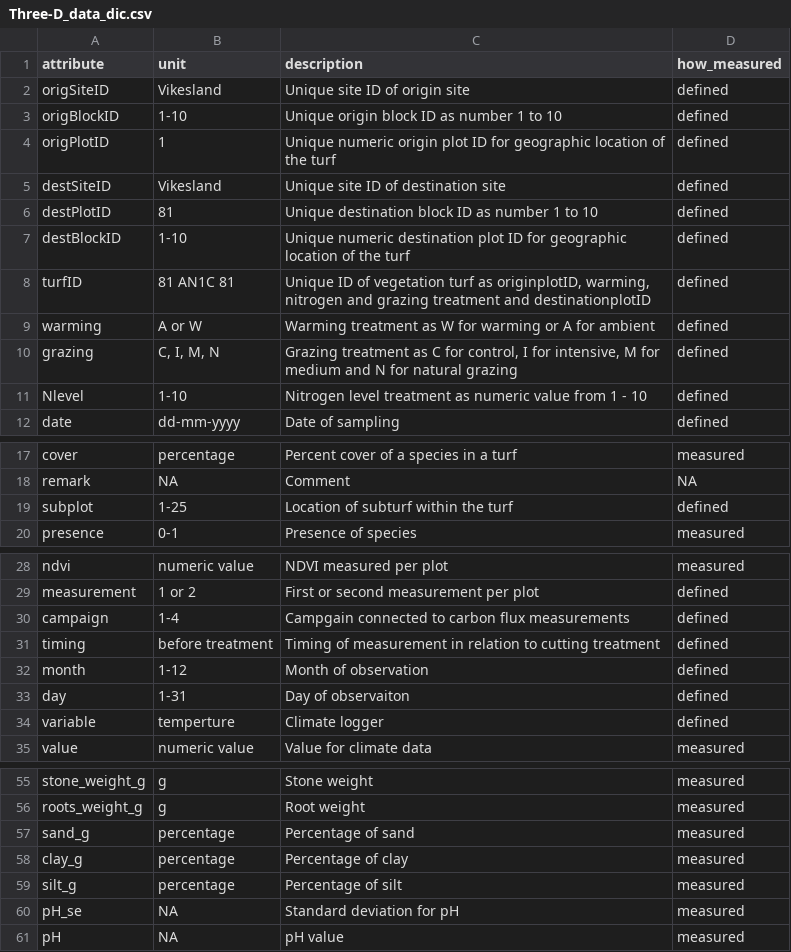
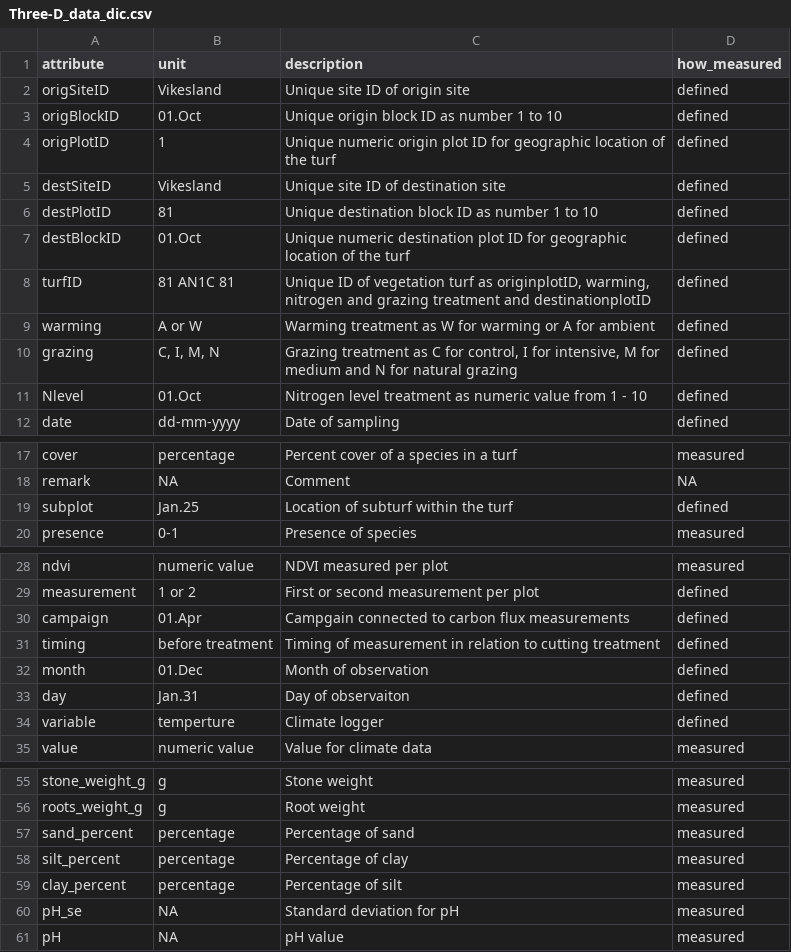
Before and after one commit to audhalbritter/Three-D, a CSV file: data_cleaned/Three-D_data_dic.csv, drawn as a sheet; only a part is shown, gaps mark what is left out; the diff covers the shown part only.

Commit message:
update soil texture in readme file and data dic

```diff
--- a/data_cleaned/Three-D_data_dic.csv
+++ b/data_cleaned/Three-D_data_dic.csv
@@ -2,3 +2,3 @@
 origSiteID,Vikesland,Unique site ID of origin site,defined
-origBlockID,1-10,Unique origin block ID as number 1 to 10,defined
+origBlockID,01.Oct,Unique origin block ID as number 1 to 10,defined
 origPlotID,1,Unique numeric origin plot ID for geographic location of the turf,defined
@@ -6,3 +6,3 @@ destSiteID,Vikesland,Unique site ID of destination site,defined
 destPlotID,81,Unique destination block ID as number 1 to 10,defined
-destBlockID,1-10,Unique numeric destination plot ID for geographic location of the turf,defined
+destBlockID,01.Oct,Unique numeric destination plot ID for geographic location of the turf,defined
 turfID,81 AN1C 81,"Unique ID of vegetation turf as originplotID, warming, nitrogen and grazing treatment and destinationplotID",defined
@@ -10,3 +10,3 @@ warming,A or W,Warming treatment as W for warming or A for ambient,defined
 grazing,"C, I, M, N","Grazing treatment as C for control, I for intensive, M for medium and N for natural grazing",defined
-Nlevel,1-10,Nitrogen level treatment as numeric value from 1 - 10,defined
+Nlevel,01.Oct,Nitrogen level treatment as numeric value from 1 - 10,defined
 date,dd-mm-yyyy,Date of sampling,defined
@@ -18,3 +18,3 @@ cover,percentage,Percent cover of a species in a turf,measured
 remark,NA,Comment,NA
-subplot,1-25,Location of subturf within the turf,defined
+subplot,Jan.25,Location of subturf within the turf,defined
 presence,0-1,Presence of species,measured
@@ -29,6 +29,6 @@ ndvi,numeric value,NDVI measured per plot,measured
 measurement,1 or 2,First or second measurement per plot,defined
-campaign,1-4,Campgain connected to carbon flux measurements,defined
+campaign,01.Apr,Campgain connected to carbon flux measurements,defined
 timing,before treatment,Timing of measurement in relation to cutting treatment,defined
-month,1-12,Month of observation,defined
-day,1-31,Day of observaiton,defined
+month,01.Dec,Month of observation,defined
+day,Jan.31,Day of observaiton,defined
 variable,temperture,Climate logger,defined
@@ -56,5 +56,5 @@ stone_weight_g,g,Stone weight,measured
 roots_weight_g,g,Root weight,measured
-sand_g,percentage,Percentage of sand,measured
-clay_g,percentage,Percentage of clay,measured
-silt_g,percentage,Percentage of silt,measured
+sand_percent,percentage,Percentage of sand,measured
+silt_percent,percentage,Percentage of clay,measured
+clay_percent,percentage,Percentage of silt,measured
 pH_se,NA,Standard deviation for pH,measured
```
Also changed, not shown: 1 edited cell elsewhere in this file, 3 other files.
